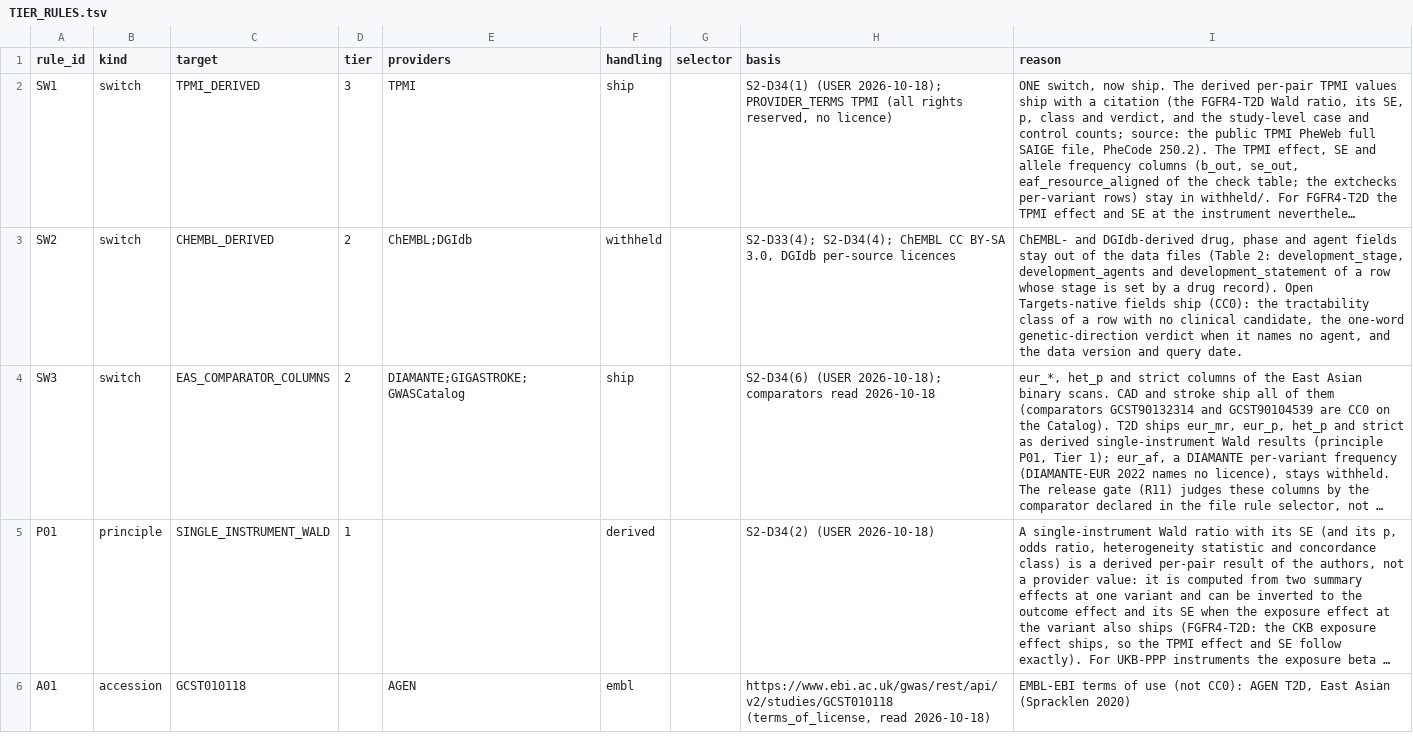
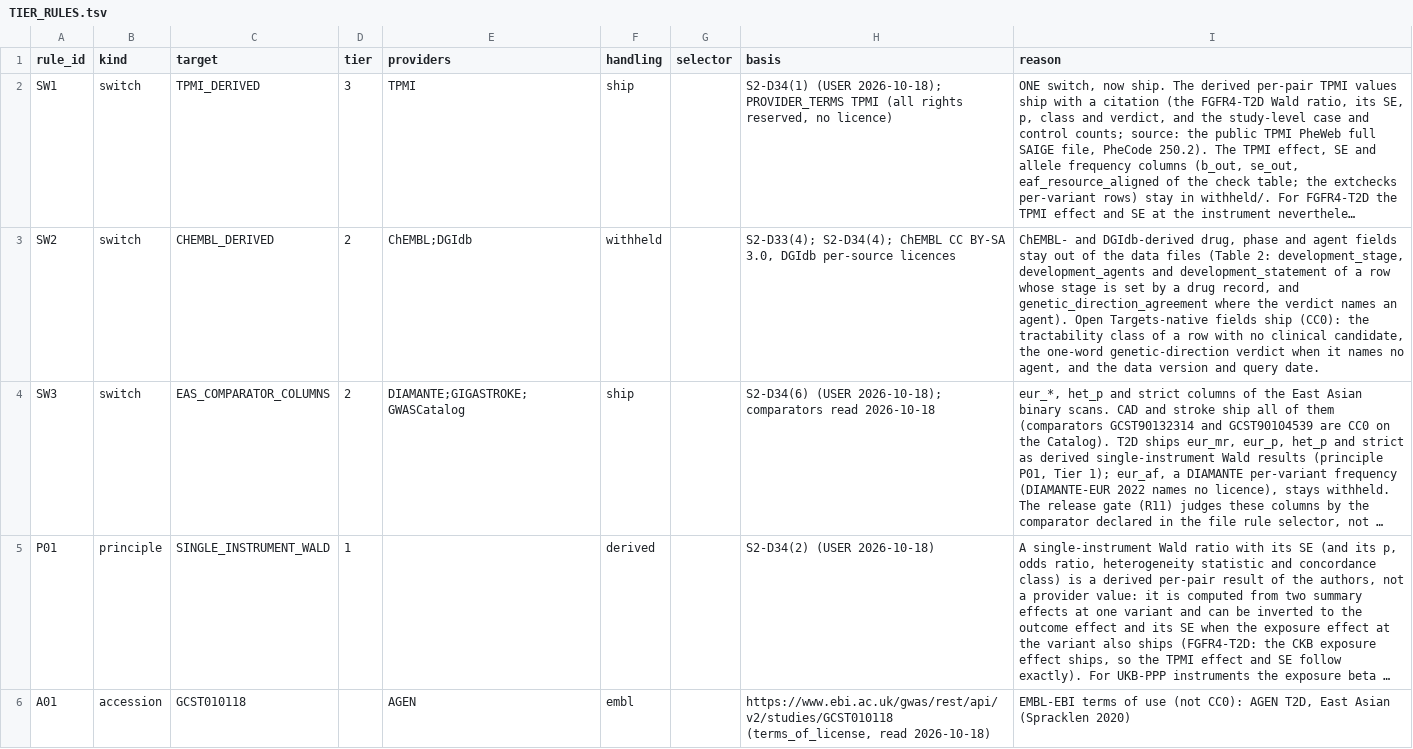
Before and after one commit to badboybert/ckm-protein-evidence-map, a TSV file: release_records/TIER_RULES.tsv, drawn as a sheet; only a part is shown; long unchanged cells end in …; the diff names each change by its address in the sheet, - before the commit and + after, or states it on an @@ line.

```diff
--- a/release_records/TIER_RULES.tsv
+++ b/release_records/TIER_RULES.tsv
-I3 (reason): …a drug record). Open Targets-native…
+I3 (reason): …a drug record, and genetic_direction_agreement where the verdict names an agent). Open Targets-native…
```
Also changed, not shown: RELEASE_MANIFEST.tsv, code/P31R_PORTABILITY_LOG.tsv, 8 other files.
